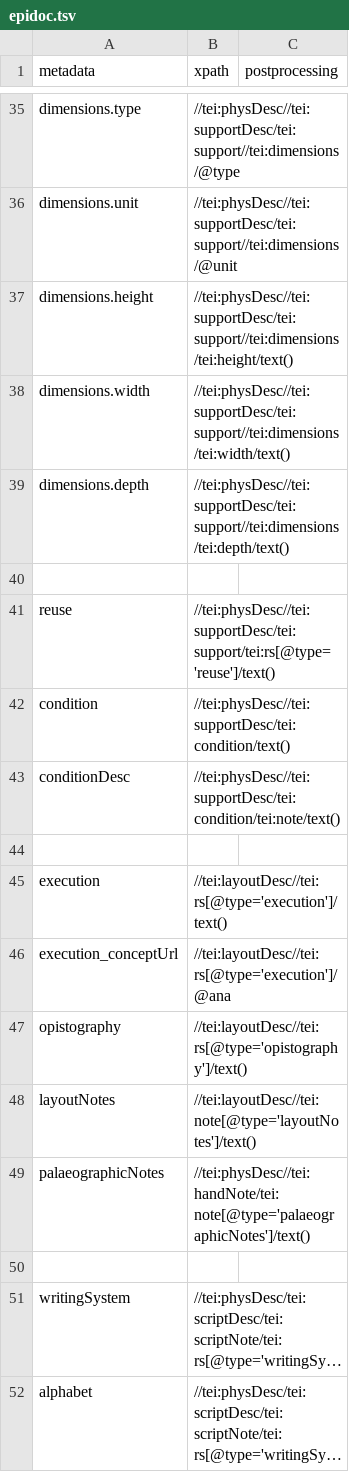
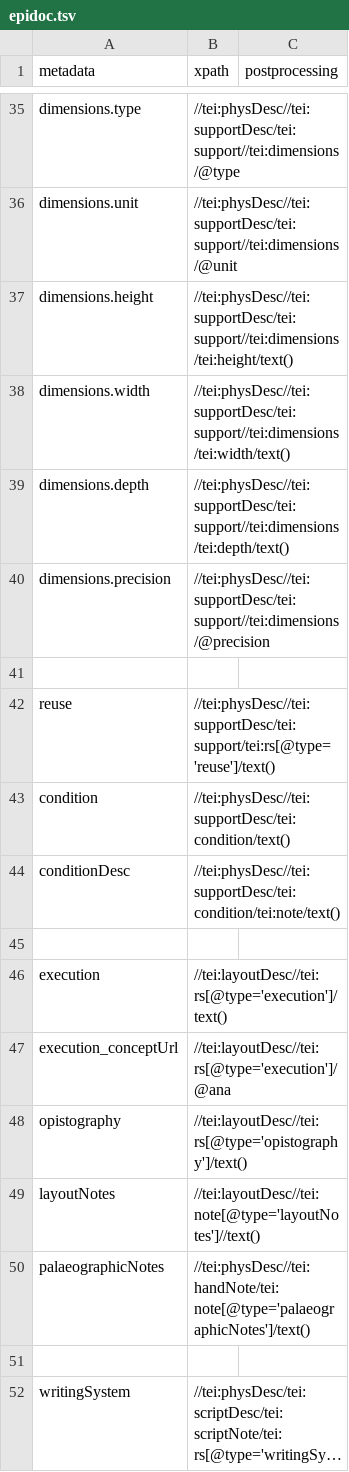
Before and after one commit to DigItAnt/CASH-server, a TSV file: src/main/resources/importer/epidoc.tsv, drawn as a sheet; only a part is shown, gaps mark what is left out; the shorter side is filled out with more unchanged rows; long unchanged cells end in ….

Commit message:
- updateFileMetadata now updates the file content - getDocumentSystem now optionally accepts element-id as base of the tree (or file directly) - added support dimension precision to medatata import - fixed extraction of text() when multiple nodes matched (e.g. layoutNotes)

```diff
--- a/src/main/resources/importer/epidoc.tsv
+++ b/src/main/resources/importer/epidoc.tsv
@@ -39,2 +39,3 @@ dimensions.width	//tei:physDesc//tei:supportDesc/tei:support//tei:dimensions/tei
 dimensions.depth	//tei:physDesc//tei:supportDesc/tei:support//tei:dimensions/tei:depth/text()	
+dimensions.precision	//tei:physDesc//tei:supportDesc/tei:support//tei:dimensions/@precision	
 		
@@ -47,3 +48,3 @@ execution_conceptUrl	//tei:layoutDesc//tei:rs[@type='execution']/@ana
 opistography	//tei:layoutDesc//tei:rs[@type='opistography']/text()	
-layoutNotes	//tei:layoutDesc//tei:note[@type='layoutNotes']/text()	
+layoutNotes	//tei:layoutDesc//tei:note[@type='layoutNotes']//text()	
 palaeographicNotes	//tei:physDesc//tei:handNote/tei:note[@type='palaeographicNotes']/text()	
```
Also changed, not shown: 4 other files.
